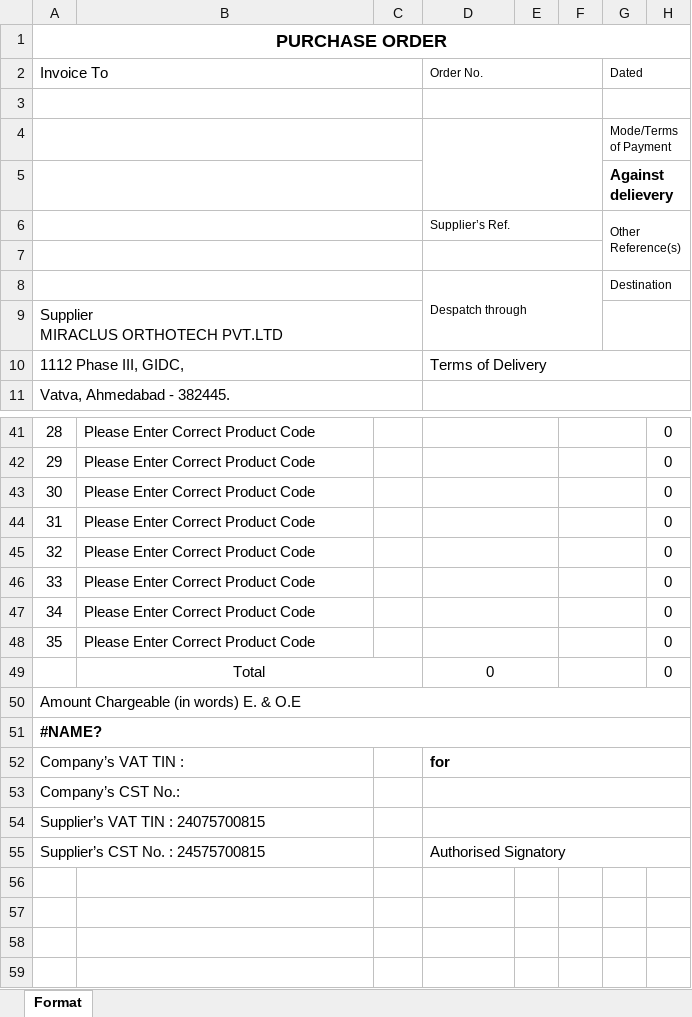
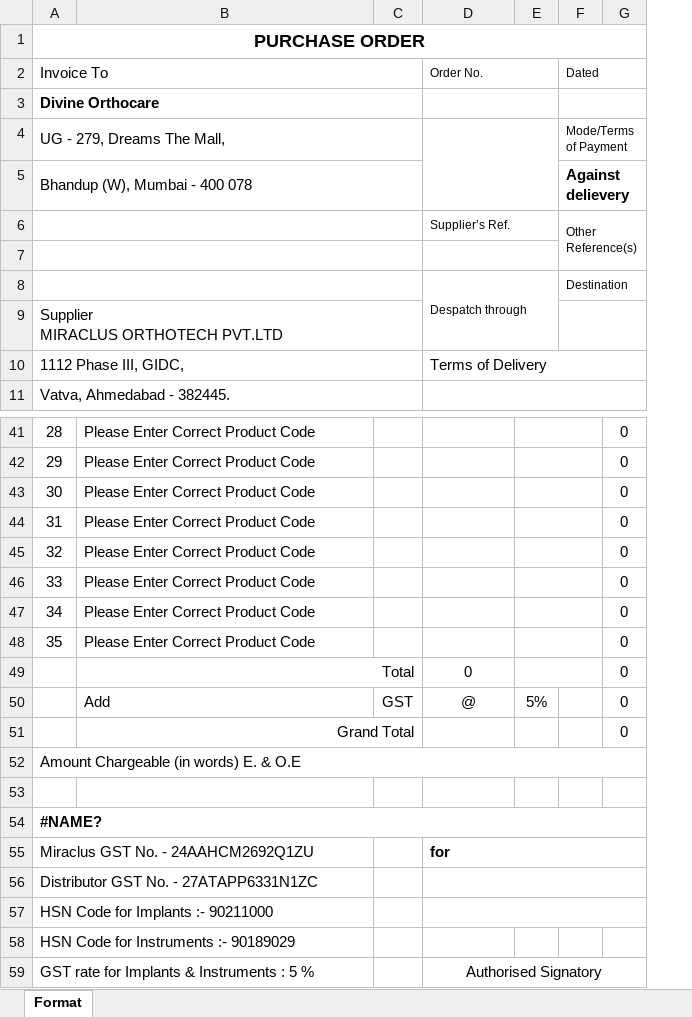
Before and after one commit to tisyak/codepensieve, an Excel workbook: medsys/src/main/resources/excel/PO_Format.xlsx, sheet Format, drawn as a sheet; only a part is shown, gaps mark what is left out; values as stored, in another font and other column widths than the file's, no borders; removed rows and columns are numbered as before the commit, all else as after; the diff covers the shown part only; the diff names each change by its address in the sheet, - before the commit and + after, or states it on an @@ line.

Commit message:
Format Changes. Addition of Miscellaneous Set.

```diff
--- a/medsys/src/main/resources/excel/PO_Format.xlsx (sheet Format)
+++ b/medsys/src/main/resources/excel/PO_Format.xlsx (sheet Format)
-column E, empty
@@ column A renumbered from row 3 down @@
-D41:E41 merged
-D42:E42 merged
-D43:E43 merged
-D44:E44 merged
-D45:E45 merged
-D46:E46 merged
-D47:E47 merged
-D48:E48 merged
-B49 alignment: center
+B49 alignment: right
-D49:E49 merged
+row 50:  | Add | GST | @ | 5% |  | 0
+row 51:  | Grand Total |  |  |  |  | 0
+row 52: Amount Chargeable (in words) E. & O.E
-A50:H50 merged
+row 58: HSN Code for Instruments :- 90189029
-D59 alignment: left
+D59 alignment: center
```
Also changed, not shown: merged cells elsewhere in this sheet, formulas that keep their value, charts or pictures, 17 other files.
